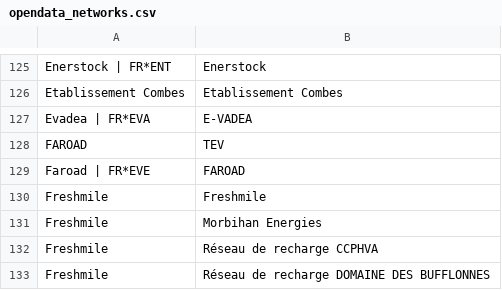
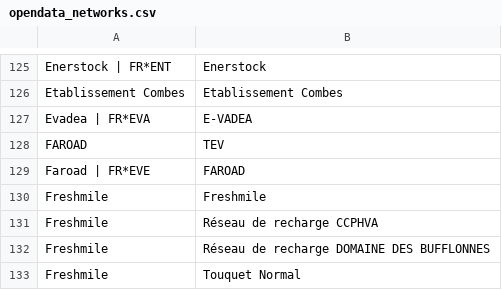
Before and after one commit to guiohm/ref-EU-EVSE, a CSV file: opendata_networks.csv, drawn as a sheet; only a part is shown, gaps mark what is left out; the shorter side is filled out with more unchanged rows.

```diff
--- a/opendata_networks.csv
+++ b/opendata_networks.csv
@@ -130,3 +130,2 @@ Faroad | FR*EVE,FAROAD
 Freshmile,Freshmile
-Freshmile,Morbihan Energies
 Freshmile,Réseau de recharge CCPHVA
```
Also changed, not shown: history.csv, 4 other files.
